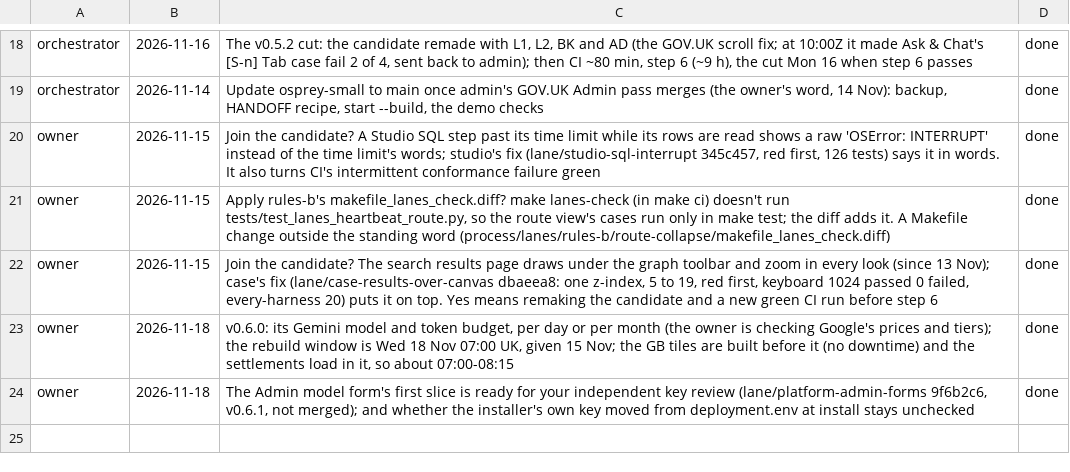
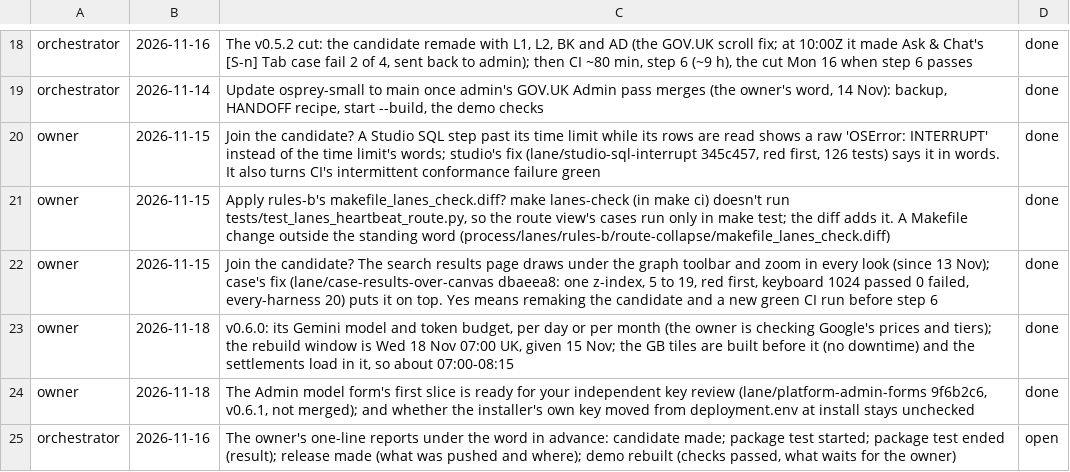
Before and after one commit to aykr/OspreyFlow_Dev, a TSV file: OspreyFlow_Build/process/lanes/owner_due.tsv, drawn as a sheet; only a part is shown, gaps mark what is left out; the diff names each change by its address in the sheet, - before the commit and + after, or states it on an @@ line.

Commit message:
docs(process): the owner's word in advance for stages 3-5 and the demo rebuild; the route re-dated to Mon 16 (OspreyFlow_Build/process/lanes/v060/OWNER_WORD_IN_ADVANCE_2026-11-15.md)

```diff
--- a/OspreyFlow_Build/process/lanes/owner_due.tsv
+++ b/OspreyFlow_Build/process/lanes/owner_due.tsv
+row 25: orchestrator | 2026-11-16 | The owner's one-line reports under the word in advance: candidate made; package test started; package test ended (result); release made (what was pushed and where); demo rebuilt (checks passed, what waits for the owner) | open
```
Also changed, not shown: OspreyFlow_Build/process/lanes/route.tsv, 2 other files.
